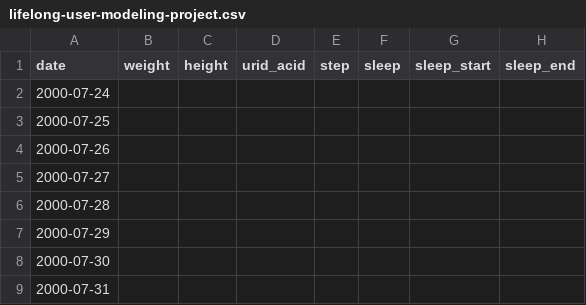
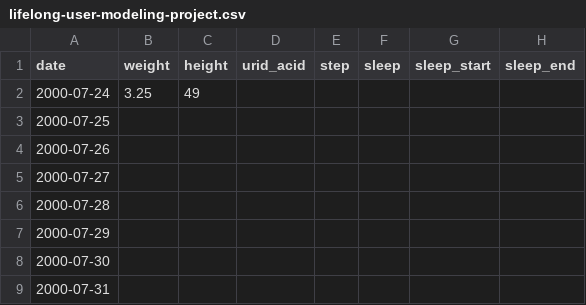
Before and after one commit to owenchanghao/Lifelong-User-Modeling, a CSV file: lifelong-user-modeling-project.csv, drawn as a sheet; only a part is shown.

Commit message:
add birth

```diff
--- a/lifelong-user-modeling-project.csv
+++ b/lifelong-user-modeling-project.csv
@@ -1,3 +1,3 @@
 date,weight,height,urid_acid,step,sleep,sleep_start,sleep_end
-2000-07-24,,,,,,,
+2000-07-24,3.25,49,,,,,
 2000-07-25,,,,,,,
```
